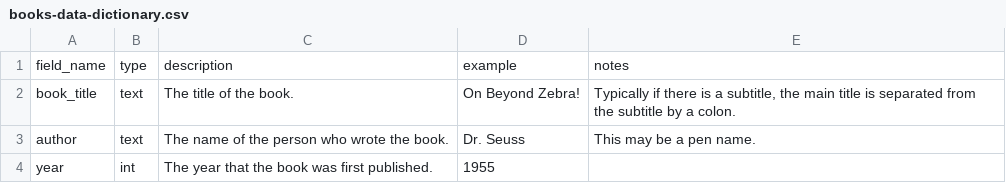
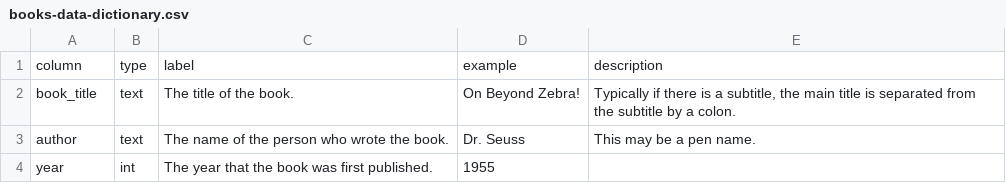
Before and after one commit to WPRDC/little-lexicographer, a CSV file: examples/books-data-dictionary.csv, drawn as a sheet; removed rows and columns are numbered as before the commit, all else as after; the diff names each change by its address in the sheet, - before the commit and + after, or states it on an @@ line.

Commit message:
Update field names in sample data dictionaries

```diff
--- a/examples/books-data-dictionary.csv
+++ b/examples/books-data-dictionary.csv
-row 1: field_name | type | description | example | notes
+row 1: column | type | label | example | description
```
Also changed, not shown: examples/example-data-dictionary.csv.
